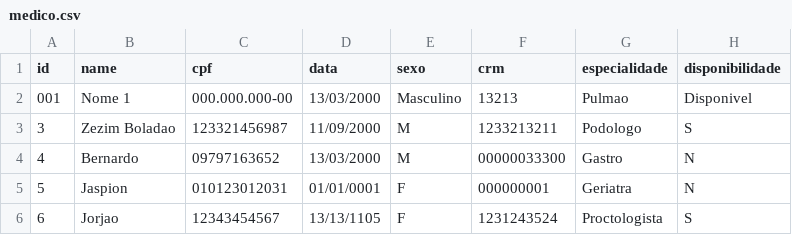
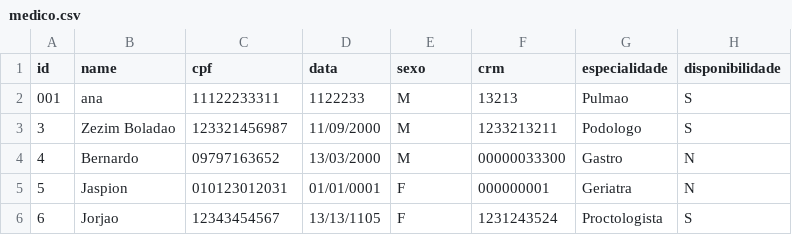
Before and after one commit to INF112-Programacao2/20202-team-3, a CSV file: arquivo/medico.csv, drawn as a sheet.

Commit message:
verificações em alterar medico

```diff
--- a/arquivo/medico.csv
+++ b/arquivo/medico.csv
@@ -1,3 +1,3 @@
 id,name,cpf,data,sexo,crm,especialidade,disponibilidade
-001,"Nome 1",000.000.000-00,13/03/2000,Masculino,13213,Pulmao,Disponivel
+001,ana,11122233311,1122233,M,13213,Pulmao,S
 3,"Zezim Boladao",123321456987,11/09/2000,M,1233213211,Podologo,S
```
Also changed, not shown: 4 other files.
